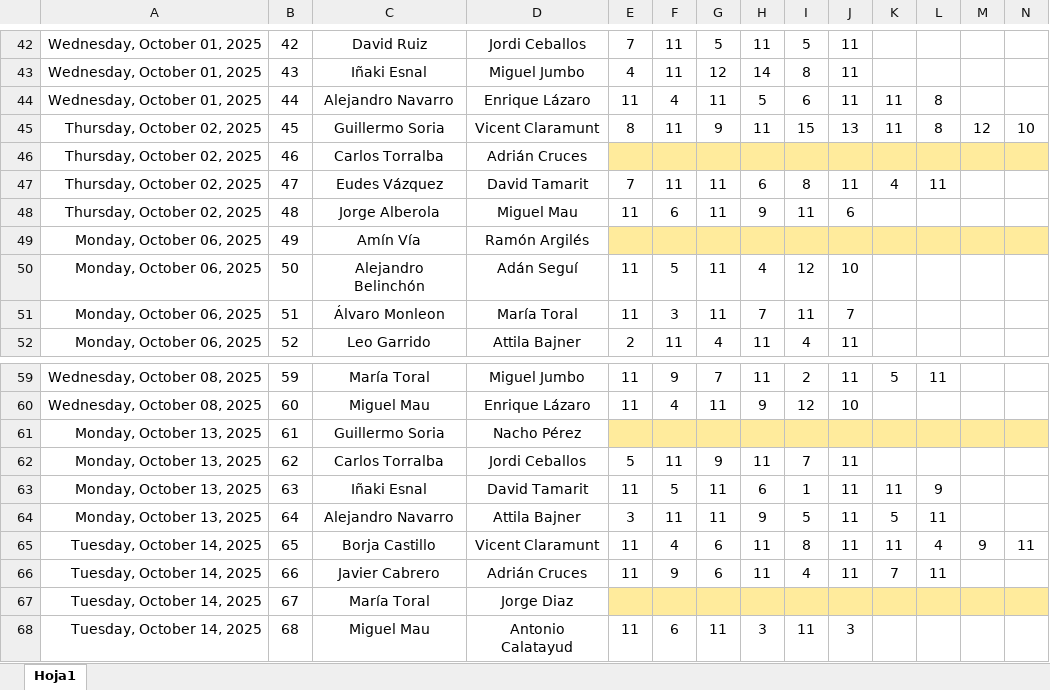
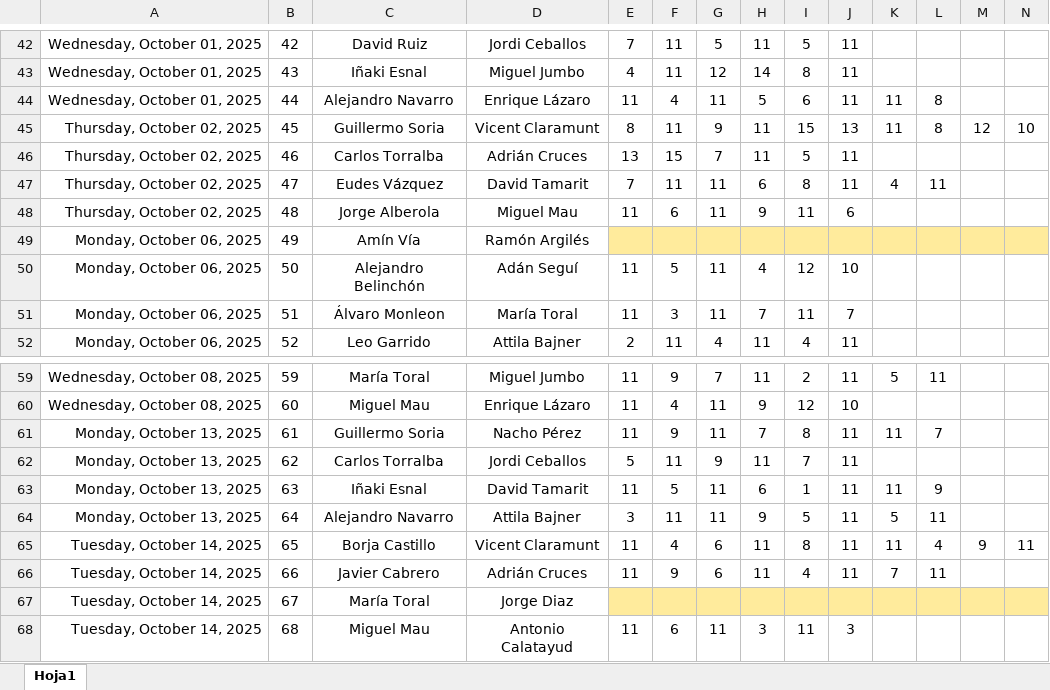
Before and after one commit to Ruseral84/pp_consulta, an Excel workbook: RESULTADOS T5.xlsx, sheet Hoja1, drawn as a sheet; only a part is shown, gaps mark what is left out; values as stored, in another font and other column widths than the file's, no borders; conditional formats not drawn; the diff covers the shown part only; the diff names each change by its address in the sheet, - before the commit and + after, or states it on an @@ line.

```diff
--- a/RESULTADOS T5.xlsx (sheet Hoja1)
+++ b/RESULTADOS T5.xlsx (sheet Hoja1)
-E46: (empty)
+E46: 13
-E46:N46 fill: #FFEB9C
+E46:N46 fill: none
-F46: (empty)
+F46: 15
-G46: (empty)
+G46: 7
-H46: (empty)
+H46: 11
-I46: (empty)
+I46: 5
-J46: (empty)
+J46: 11
-E61: (empty)
+E61: 11
-E61:N61 fill: #FFEB9C
+E61:N61 fill: none
-F61: (empty)
+F61: 9
-G61: (empty)
+G61: 11
-H61: (empty)
+H61: 7
-I61: (empty)
+I61: 8
-J61: (empty)
+J61: 11
-K61: (empty)
+K61: 11
-L61: (empty)
+L61: 7
```
Also changed, not shown: 32 edited cells and cell formats elsewhere in this sheet.
